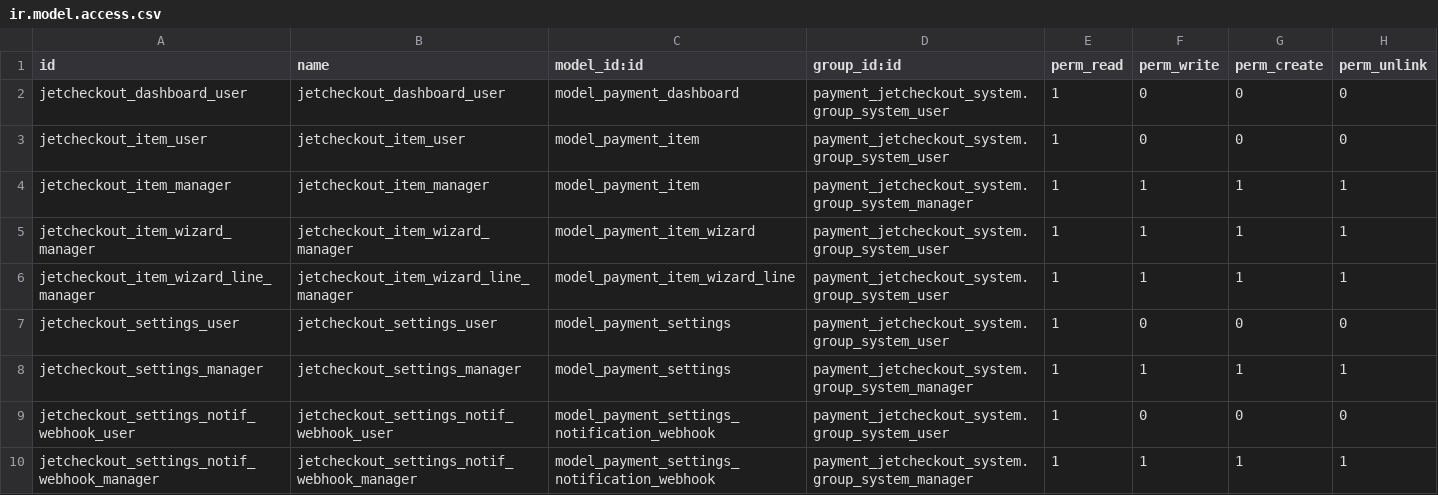
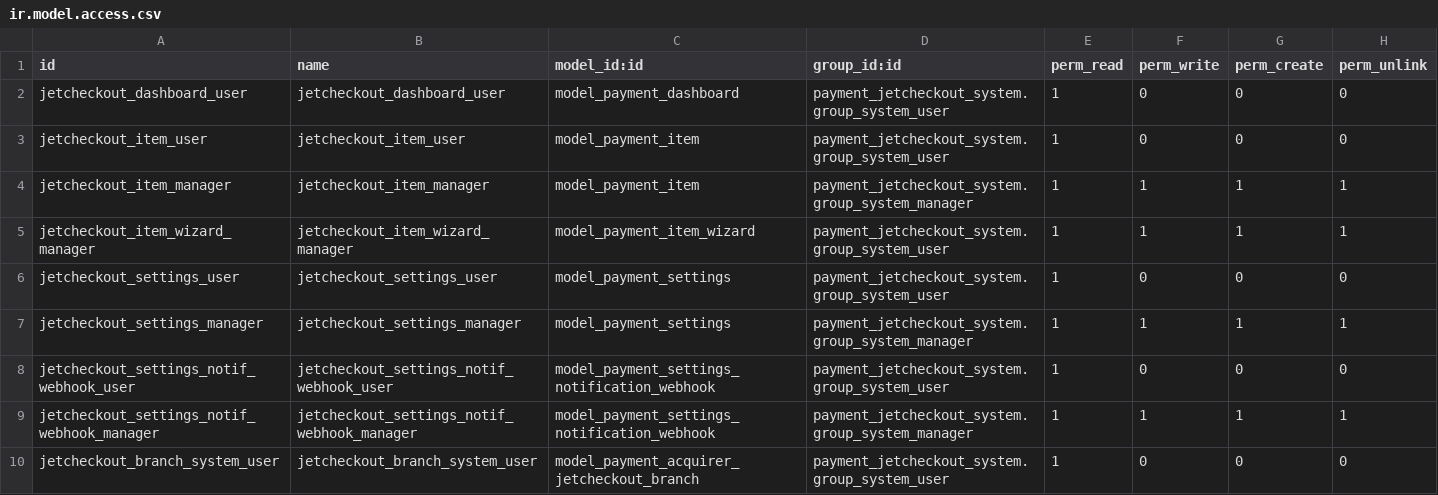
Before and after one commit to projetgrup/payment-service, a CSV file: payment_jetcheckout_system/security/ir.model.access.csv, drawn as a sheet; only a part is shown; the shorter side is filled out with more unchanged rows.

Commit message:
[IMP] new features are added to vendor payment system

```diff
--- a/payment_jetcheckout_system/security/ir.model.access.csv
+++ b/payment_jetcheckout_system/security/ir.model.access.csv
@@ -5,3 +5,2 @@ jetcheckout_item_manager,jetcheckout_item_manager,model_payment_item,payment_jet
 jetcheckout_item_wizard_manager,jetcheckout_item_wizard_manager,model_payment_item_wizard,payment_jetcheckout_system.group_system_user,1,1,1,1
-jetcheckout_item_wizard_line_manager,jetcheckout_item_wizard_line_manager,model_payment_item_wizard_line,payment_jetcheckout_system.group_system_user,1,1,1,1
 jetcheckout_settings_user,jetcheckout_settings_user,model_payment_settings,payment_jetcheckout_system.group_system_user,1,0,0,0
```
Also changed, not shown: 12 other files.
